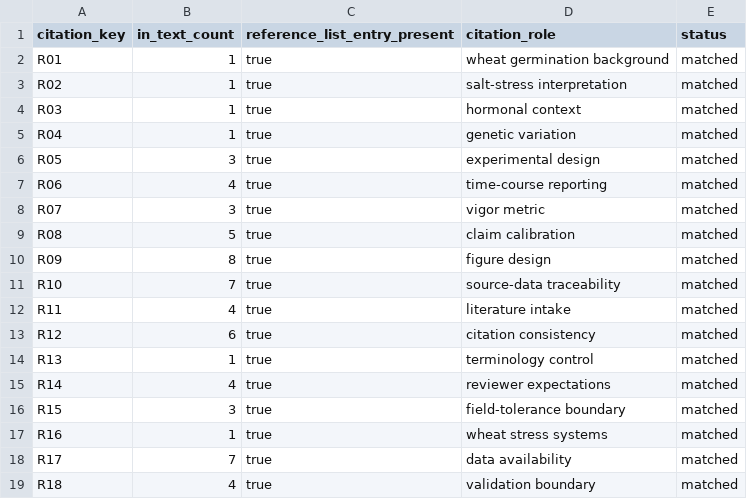
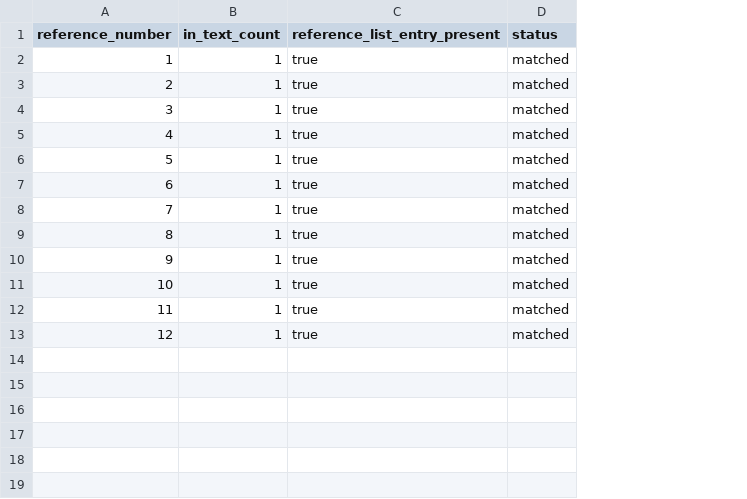
Before and after one commit to xiaojiang9945/research-paper-builder-skill, a CSV file: examples/synthetic-wheat-study/output/citation_reference_audit.csv, drawn as a sheet; removed rows and columns are numbered as before the commit, all else as after; the diff names each change by its address in the sheet, - before the commit and + after, or states it on an @@ line.

Commit message:
Make wheat demo formal with three main figures

```diff
--- a/examples/synthetic-wheat-study/output/citation_reference_audit.csv
+++ b/examples/synthetic-wheat-study/output/citation_reference_audit.csv
-column A (citation_key), rows 2-5: R01 | R02 | R03 | R04; row 14: R13; rows 17-19: R16 | R17 | R18
+column A (reference_number), rows 2-9: 1 | 2 | 3 | 4 | 5 | 6 | 7 | 8
-column D (citation_role), rows 2-5: wheat germination background | salt-stress interpretation | hormonal context | genetic variation; row 14: terminology control; rows 17-19: wheat stress systems | data availability | validation boundary
-row 6: R05 | 3 | true | experimental design | matched
-row 7: R06 | 4 | true | time-course reporting | matched
-row 8: R07 | 3 | true | vigor metric | matched
-row 9: R08 | 5 | true | claim calibration | matched
-row 10: R09 | 8 | true | figure design | matched
-row 11: R10 | 7 | true | source-data traceability | matched
-row 12: R11 | 4 | true | literature intake | matched
-row 13: R12 | 6 | true | citation consistency | matched
-row 15: R14 | 4 | true | reviewer expectations | matched
-row 16: R15 | 3 | true | field-tolerance boundary | matched
-B8 (in_text_count): 7
+B8 (in_text_count): 1
-B9 (in_text_count): 4
+B9 (in_text_count): 1
+row 10: 9 | 1 | true | matched
+row 11: 10 | 1 | true | matched
+row 12: 11 | 1 | true | matched
+row 13: 12 | 1 | true | matched
```
Also changed, not shown: examples/synthetic-wheat-study/input/synthetic_wheat_germination_data.csv, examples/synthetic-wheat-study/output/qc/qc_results.csv, 30 other files.
